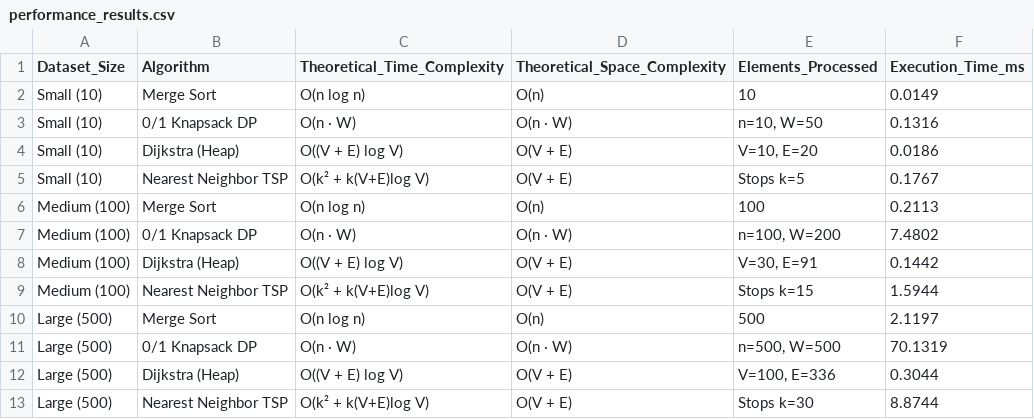
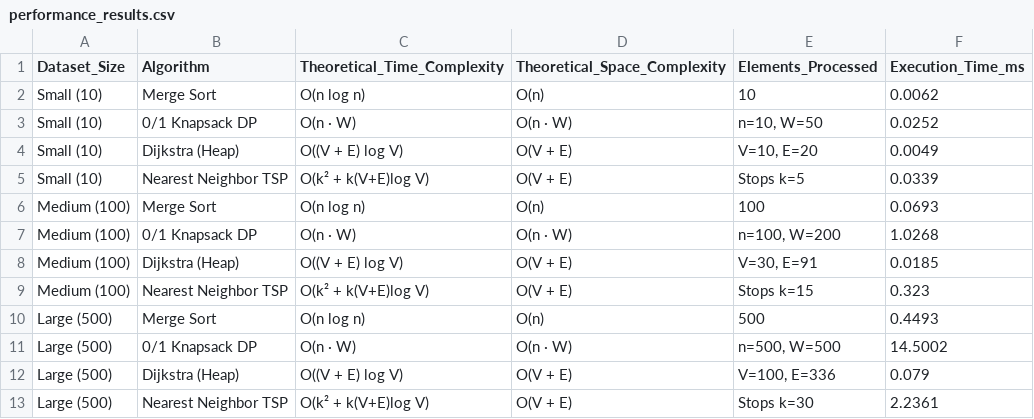
Before and after one commit to Krishna29Kumar/CAPSTONE-DAA, a CSV file: reports/performance_results.csv, drawn as a sheet.

```diff
--- a/reports/performance_results.csv
+++ b/reports/performance_results.csv
@@ -1,13 +1,13 @@
 Dataset_Size,Algorithm,Theoretical_Time_Complexity,Theoretical_Space_Complexity,Elements_Processed,Execution_Time_ms
-Small (10),Merge Sort,O(n log n),O(n),10,0.0149
-Small (10),0/1 Knapsack DP,O(n · W),O(n · W),"n=10, W=50",0.1316
-Small (10),Dijkstra (Heap),O((V + E) log V),O(V + E),"V=10, E=20",0.0186
-Small (10),Nearest Neighbor TSP,O(k² + k(V+E)log V),O(V + E),Stops k=5,0.1767
-Medium (100),Merge Sort,O(n log n),O(n),100,0.2113
-Medium (100),0/1 Knapsack DP,O(n · W),O(n · W),"n=100, W=200",7.4802
-Medium (100),Dijkstra (Heap),O((V + E) log V),O(V + E),"V=30, E=91",0.1442
-Medium (100),Nearest Neighbor TSP,O(k² + k(V+E)log V),O(V + E),Stops k=15,1.5944
-Large (500),Merge Sort,O(n log n),O(n),500,2.1197
-Large (500),0/1 Knapsack DP,O(n · W),O(n · W),"n=500, W=500",70.1319
-Large (500),Dijkstra (Heap),O((V + E) log V),O(V + E),"V=100, E=336",0.3044
-Large (500),Nearest Neighbor TSP,O(k² + k(V+E)log V),O(V + E),Stops k=30,8.8744
+Small (10),Merge Sort,O(n log n),O(n),10,0.0062
+Small (10),0/1 Knapsack DP,O(n · W),O(n · W),"n=10, W=50",0.0252
+Small (10),Dijkstra (Heap),O((V + E) log V),O(V + E),"V=10, E=20",0.0049
+Small (10),Nearest Neighbor TSP,O(k² + k(V+E)log V),O(V + E),Stops k=5,0.0339
+Medium (100),Merge Sort,O(n log n),O(n),100,0.0693
+Medium (100),0/1 Knapsack DP,O(n · W),O(n · W),"n=100, W=200",1.0268
+Medium (100),Dijkstra (Heap),O((V + E) log V),O(V + E),"V=30, E=91",0.0185
+Medium (100),Nearest Neighbor TSP,O(k² + k(V+E)log V),O(V + E),Stops k=15,0.323
+Large (500),Merge Sort,O(n log n),O(n),500,0.4493
+Large (500),0/1 Knapsack DP,O(n · W),O(n · W),"n=500, W=500",14.5002
+Large (500),Dijkstra (Heap),O((V + E) log V),O(V + E),"V=100, E=336",0.079
+Large (500),Nearest Neighbor TSP,O(k² + k(V+E)log V),O(V + E),Stops k=30,2.2361
```
Also changed, not shown: 29 other files.
